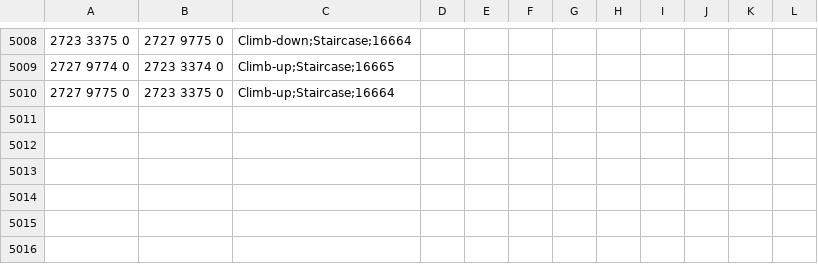
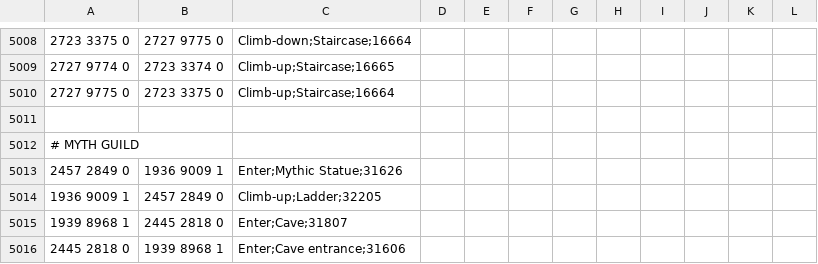
Before and after one commit to NewGenEng/Microbot, a TSV file: runelite-client/src/main/resources/net/runelite/client/plugins/microbot/shortestpath/transports.tsv, drawn as a sheet; only a part is shown, gaps mark what is left out; the diff names each change by its address in the sheet, - before the commit and + after, or states it on an @@ line.

Commit message:
fixes for poh fairy ring...... better check for crafting state after walking using > 93 agility
Added myths guild to transports.tsv for Wrath navigation

```diff
--- a/runelite-client/src/main/resources/net/runelite/client/plugins/microbot/shortestpath/transports.tsv
+++ b/runelite-client/src/main/resources/net/runelite/client/plugins/microbot/shortestpath/transports.tsv
+row 5011: (empty)
+row 5012: # MYTH GUILD
+row 5013: 2457 2849 0 | 1936 9009 1 | Enter;Mythic Statue;31626
+row 5014: 1936 9009 1 | 2457 2849 0 | Climb-up;Ladder;32205
+row 5015: 1939 8968 1 | 2445 2818 0 | Enter;Cave;31807
+row 5016: 2445 2818 0 | 1939 8968 1 | Enter;Cave entrance;31606
```
Also changed, not shown: 1 other file.
